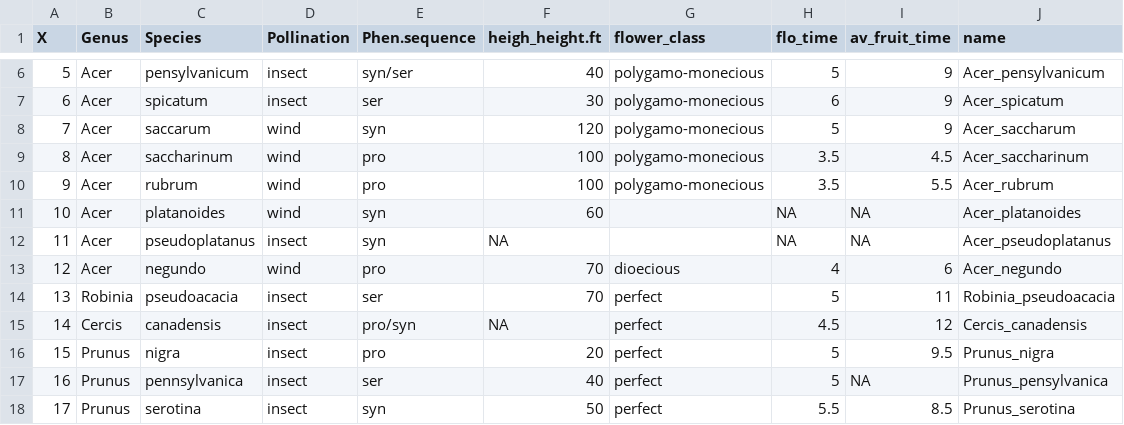
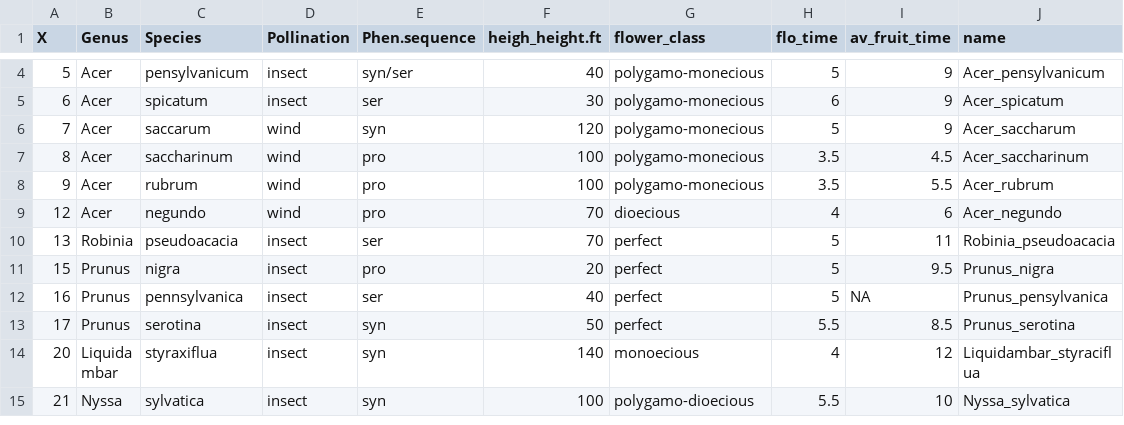
Before and after one commit to dbuona/proterant, a CSV file: Input/cleaned_keeler.csv, drawn as a sheet; only a part is shown, gaps mark what is left out; the shorter side is filled out with more unchanged rows; the diff covers the shown part only; the diff names each change by its address in the sheet, - before the commit and + after, or states it on an @@ line.

```diff
--- a/Input/cleaned_keeler.csv
+++ b/Input/cleaned_keeler.csv
-row 11: 10 | Acer | platanoides | wind | syn | 60 |  | NA | NA | Acer_platanoides
-row 12: 11 | Acer | pseudoplatanus | insect | syn | NA |  | NA | NA | Acer_pseudoplatanus
-row 15: 14 | Cercis | canadensis | insect | pro/syn | NA | perfect | 4.5 | 12 | Cercis_canadensis
```
Also changed, not shown: 10 removed rows elsewhere in this file, Input/keeler_cleaned.csv, 12 other files.
